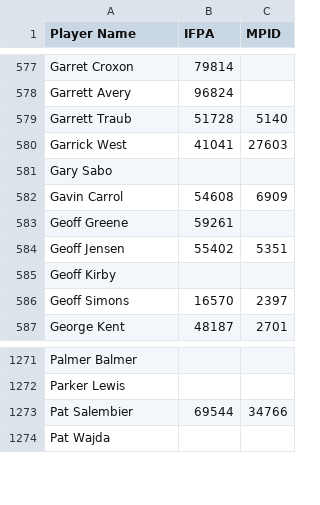
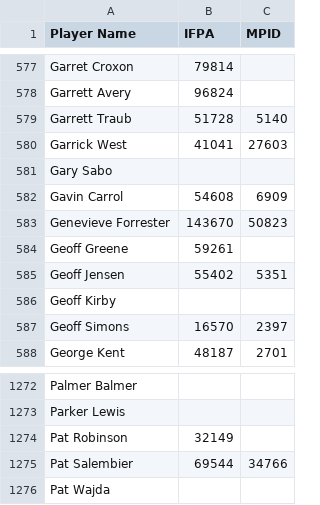
Before and after one commit to madcock/IPR, a CSV file: mnp-legacy-players.csv, drawn as a sheet; only a part is shown, gaps mark what is left out; the diff names each change by its address in the sheet, - before the commit and + after, or states it on an @@ line.

Commit message:
Update mnp-legacy-players.csv
New players for week 5

```diff
--- a/mnp-legacy-players.csv
+++ b/mnp-legacy-players.csv
+row 583: Genevieve Forrester | 143670 | 50823
+row 1274: Pat Robinson | 32149
```
